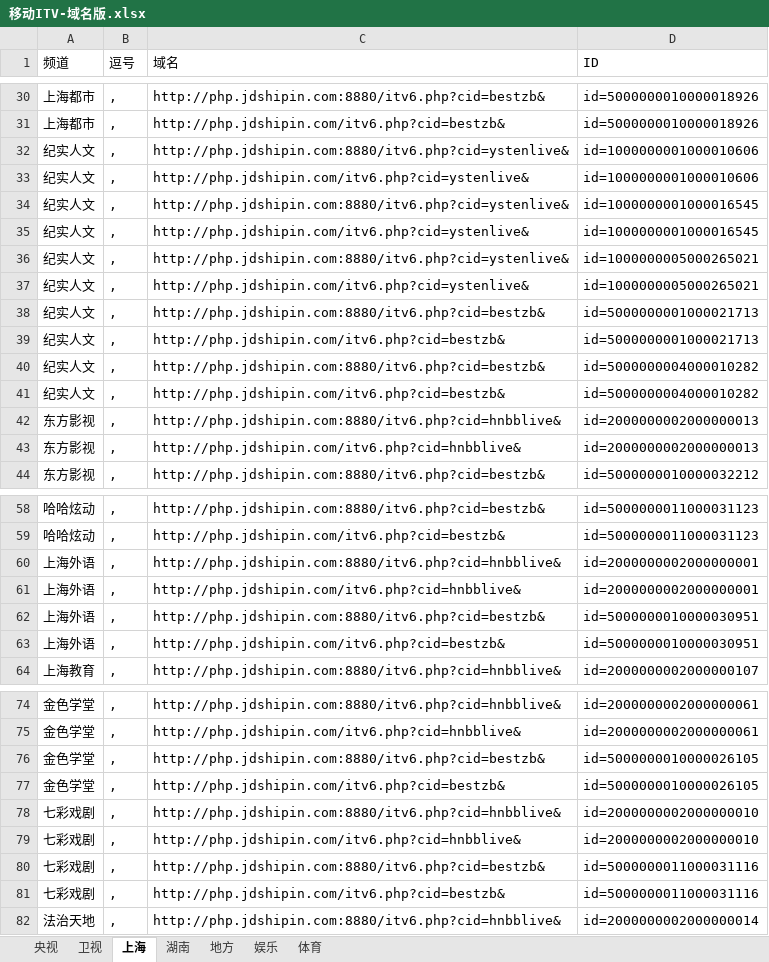
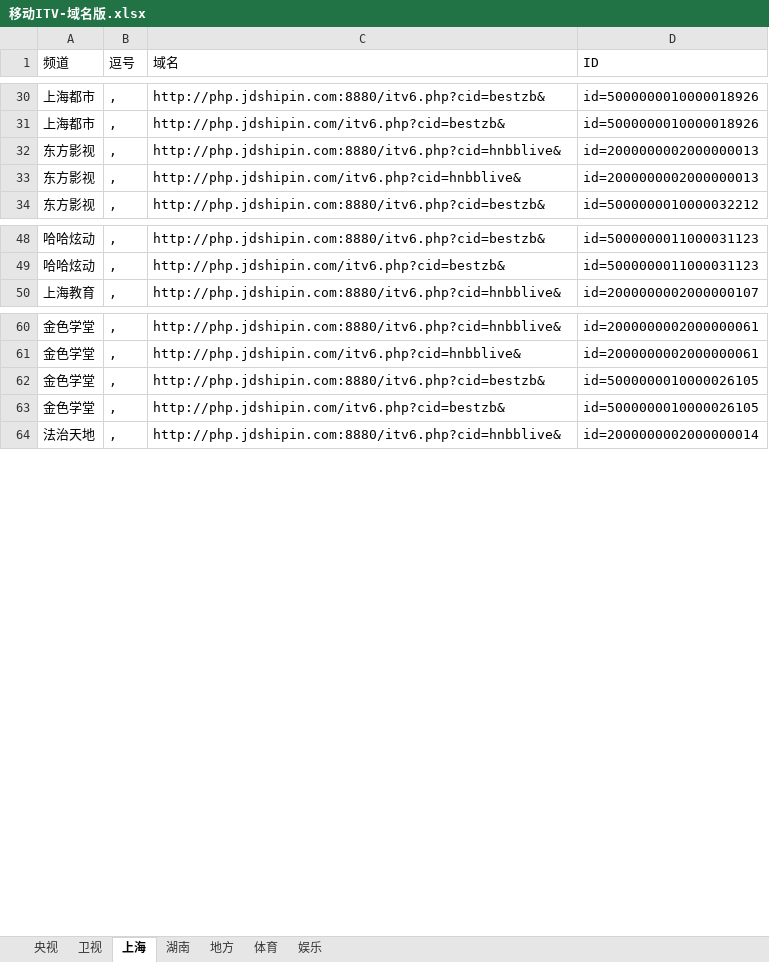
Before and after one commit to Alonso0729/Television, an Excel workbook: 直播源汇总文档/IPV6直播源汇总/移动ITV-域名版.xlsx, sheet 上海, drawn as a sheet; only a part is shown, gaps mark what is left out; values as stored, in another font and other column widths than the file's, no borders; the diff covers the shown part only; the diff names each change by its address in the sheet, - before the commit and + after, or states it on an @@ line.

```diff
--- a/直播源汇总文档/IPV6直播源汇总/移动ITV-域名版.xlsx (sheet 上海)
+++ b/直播源汇总文档/IPV6直播源汇总/移动ITV-域名版.xlsx (sheet 上海)
@@ sheet tab order changed: 央视 | 卫视 | 上海 | 湖南 | 地方 | 体育 | 娱乐 @@
-row 32: 纪实人文 | , | http://php.jdshipin.com:8880/itv6.php?cid=ystenlive& | id=1000000001000010606
-row 33: 纪实人文 | , | http://php.jdshipin.com/itv6.php?cid=ystenlive& | id=1000000001000010606
-row 34: 纪实人文 | , | http://php.jdshipin.com:8880/itv6.php?cid=ystenlive& | id=1000000001000016545
-row 35: 纪实人文 | , | http://php.jdshipin.com/itv6.php?cid=ystenlive& | id=1000000001000016545
-row 36: 纪实人文 | , | http://php.jdshipin.com:8880/itv6.php?cid=ystenlive& | id=1000000005000265021
-row 37: 纪实人文 | , | http://php.jdshipin.com/itv6.php?cid=ystenlive& | id=1000000005000265021
-row 38: 纪实人文 | , | http://php.jdshipin.com:8880/itv6.php?cid=bestzb& | id=5000000001000021713
-row 39: 纪实人文 | , | http://php.jdshipin.com/itv6.php?cid=bestzb& | id=5000000001000021713
-row 40: 纪实人文 | , | http://php.jdshipin.com:8880/itv6.php?cid=bestzb& | id=5000000004000010282
-row 41: 纪实人文 | , | http://php.jdshipin.com/itv6.php?cid=bestzb& | id=5000000004000010282
-row 60: 上海外语 | , | http://php.jdshipin.com:8880/itv6.php?cid=hnbblive& | id=2000000002000000001
-row 61: 上海外语 | , | http://php.jdshipin.com/itv6.php?cid=hnbblive& | id=2000000002000000001
-row 62: 上海外语 | , | http://php.jdshipin.com:8880/itv6.php?cid=bestzb& | id=5000000010000030951
-row 63: 上海外语 | , | http://php.jdshipin.com/itv6.php?cid=bestzb& | id=5000000010000030951
-row 78: 七彩戏剧 | , | http://php.jdshipin.com:8880/itv6.php?cid=hnbblive& | id=2000000002000000010
-row 79: 七彩戏剧 | , | http://php.jdshipin.com/itv6.php?cid=hnbblive& | id=2000000002000000010
-row 80: 七彩戏剧 | , | http://php.jdshipin.com:8880/itv6.php?cid=bestzb& | id=5000000011000031116
-row 81: 七彩戏剧 | , | http://php.jdshipin.com/itv6.php?cid=bestzb& | id=5000000011000031116
```
Also changed, not shown: 4 removed rows elsewhere in this sheet, sheet 娱乐, 2 other files.
